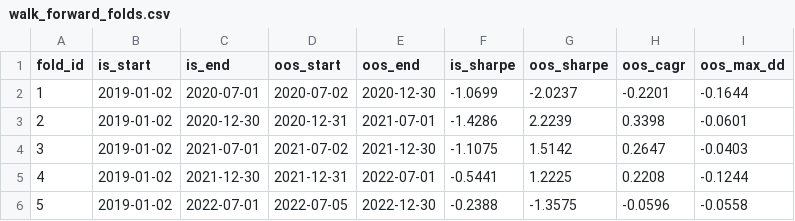
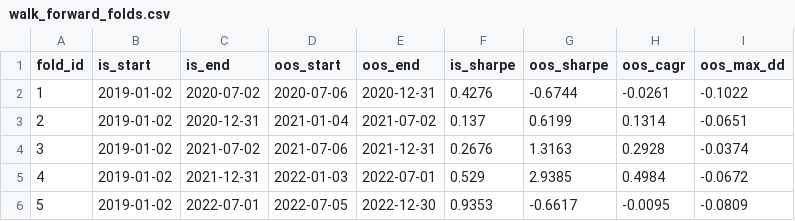
Before and after one commit to ouroborosquant/Ouroboros, a CSV file: research/outputs/walk_forward_folds.csv, drawn as a sheet; only a part is shown; the diff covers the shown part only.

```diff
--- a/research/outputs/walk_forward_folds.csv
+++ b/research/outputs/walk_forward_folds.csv
@@ -1,6 +1,6 @@
 fold_id,is_start,is_end,oos_start,oos_end,is_sharpe,oos_sharpe,oos_cagr,oos_max_dd
-1,2019-01-02,2020-07-01,2020-07-02,2020-12-30,-1.0699,-2.0237,-0.2201,-0.1644
-2,2019-01-02,2020-12-30,2020-12-31,2021-07-01,-1.4286,2.2239,0.3398,-0.0601
-3,2019-01-02,2021-07-01,2021-07-02,2021-12-30,-1.1075,1.5142,0.2647,-0.0403
-4,2019-01-02,2021-12-30,2021-12-31,2022-07-01,-0.5441,1.2225,0.2208,-0.1244
-5,2019-01-02,2022-07-01,2022-07-05,2022-12-30,-0.2388,-1.3575,-0.0596,-0.0558
+1,2019-01-02,2020-07-02,2020-07-06,2020-12-31,0.4276,-0.6744,-0.0261,-0.1022
+2,2019-01-02,2020-12-31,2021-01-04,2021-07-02,0.137,0.6199,0.1314,-0.0651
+3,2019-01-02,2021-07-02,2021-07-06,2021-12-31,0.2676,1.3163,0.2928,-0.0374
+4,2019-01-02,2021-12-31,2022-01-03,2022-07-01,0.529,2.9385,0.4984,-0.0672
+5,2019-01-02,2022-07-01,2022-07-05,2022-12-30,0.9353,-0.6617,-0.0095,-0.0809
```
Also changed, not shown: 19 edited cells elsewhere in this file, 10 other files.
